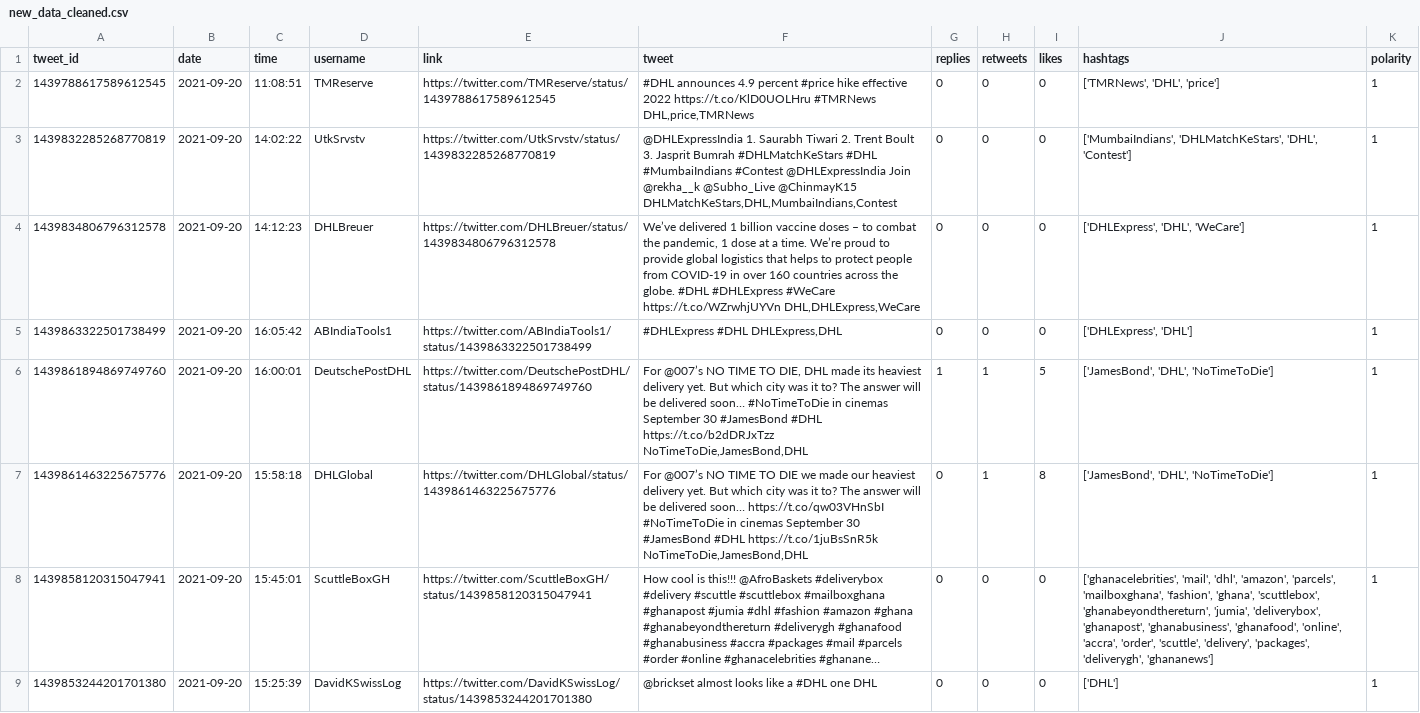
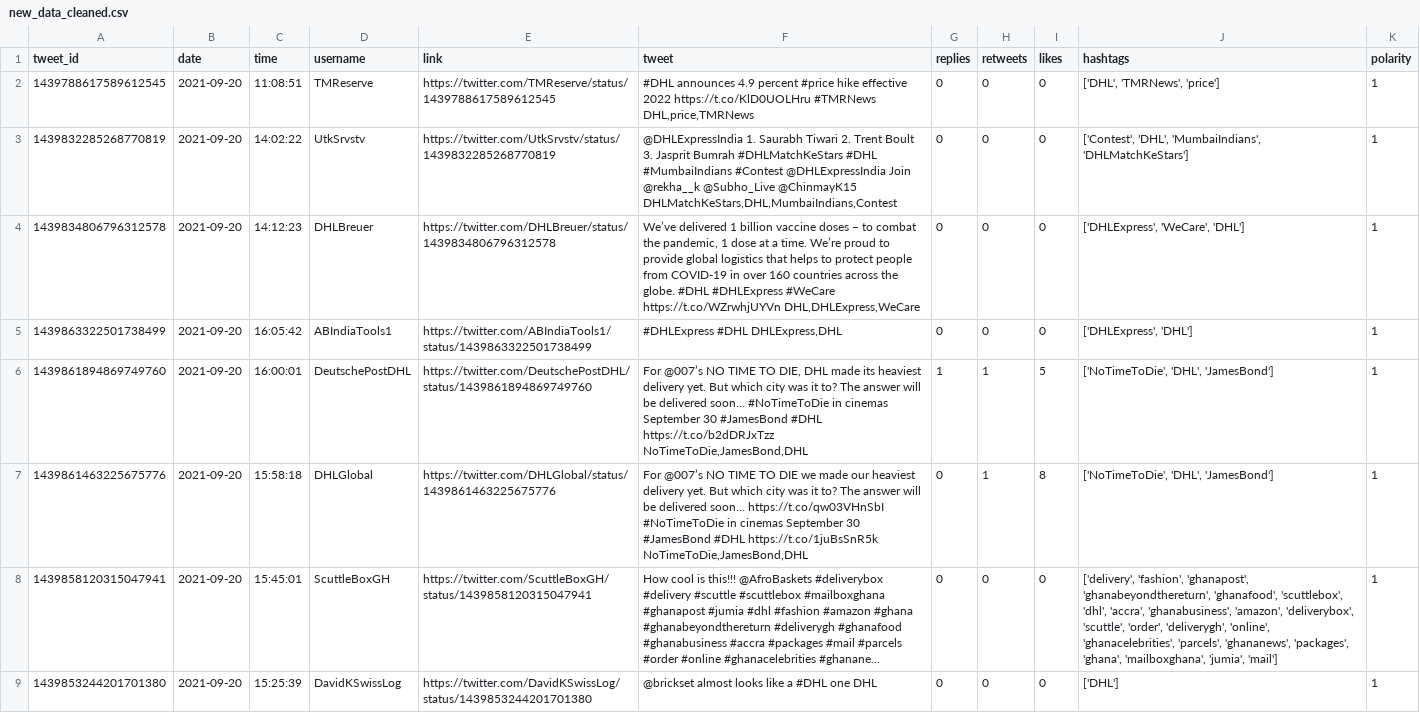
Before and after one commit to sarahhannes/tweet-sentiment, a CSV file: new_data_cleaned.csv, drawn as a sheet; only a part is shown; long unchanged cells end in …; the diff covers the shown part only; the diff names each change by its address in the sheet, - before the commit and + after, or states it on an @@ line.

Commit message:
Clean data using GH Action Wed Sep 22 10:31:07 MPST 2021

```diff
--- a/new_data_cleaned.csv
+++ b/new_data_cleaned.csv
-J2 (hashtags): ['TMRNews', 'DHL', 'price']
+J2 (hashtags): ['DHL', 'TMRNews', 'price']
-J3 (hashtags): ['MumbaiIndians', 'DHLMatchKeStars', 'DHL', 'Contest']
+J3 (hashtags): ['Contest', 'DHL', 'MumbaiIndians', 'DHLMatchKeStars']
-J4 (hashtags): ['DHLExpress', 'DHL', 'WeCare']
+J4 (hashtags): ['DHLExpress', 'WeCare', 'DHL']
-J6:J7 (hashtags): ['JamesBond', 'DHL', 'NoTimeToDie']
+J6:J7 (hashtags): ['NoTimeToDie', 'DHL', 'JamesBond']
-J8 (hashtags): ['ghanacelebrities', 'mail', 'dhl', 'amazon', 'parcels', 'mailboxghana', 'fashion', 'ghana', 'scuttlebox', 'ghanabeyondthereturn', 'jumia', 'deliverybox', 'ghanapost', 'ghanabusiness', 'ghanafood', 'online', 'accra', 'order', 'scuttle', 'delivery', 'packages', 'deliverygh', 'ghananews']
+J8 (hashtags): ['delivery', 'fashion', 'ghanapost', 'ghanabeyondthereturn', 'ghanafood', 'scuttlebox', 'dhl', 'accra', 'ghanabusiness', 'amazon', 'deliverybox', 'scuttle', 'order', 'deliverygh', 'online', 'ghanacelebrities', 'parcels', 'ghananews', 'packages', 'ghana', 'mailboxghana', 'jumia', 'mail']
```
Also changed, not shown: 1 added row and 44 edited cells elsewhere in this file.
